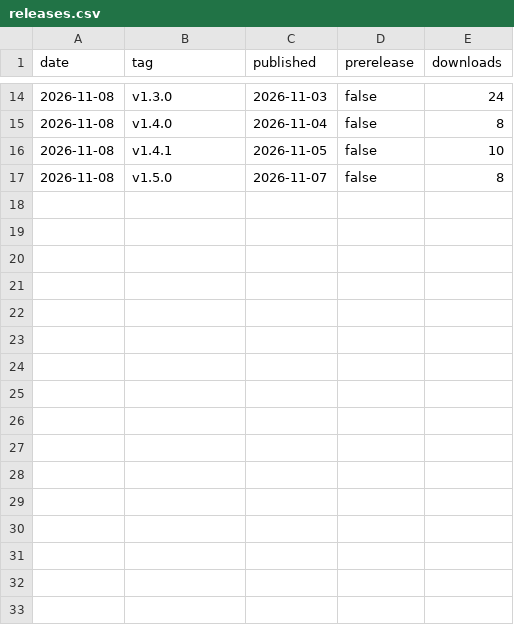
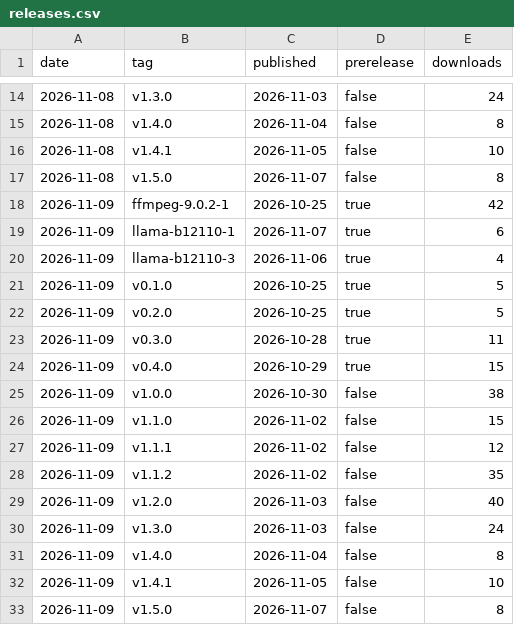
Before and after one commit to fmadore/Kalamu, a CSV file: data/releases.csv, drawn as a sheet; only a part is shown, gaps mark what is left out; the diff names each change by its address in the sheet, - before the commit and + after, or states it on an @@ line.

```diff
--- a/data/releases.csv
+++ b/data/releases.csv
+row 18: 2026-11-09 | ffmpeg-9.0.2-1 | 2026-10-25 | true | 42
+row 19: 2026-11-09 | llama-b12110-1 | 2026-11-07 | true | 6
+row 20: 2026-11-09 | llama-b12110-3 | 2026-11-06 | true | 4
+row 21: 2026-11-09 | v0.1.0 | 2026-10-25 | true | 5
+row 22: 2026-11-09 | v0.2.0 | 2026-10-25 | true | 5
+row 23: 2026-11-09 | v0.3.0 | 2026-10-28 | true | 11
+row 24: 2026-11-09 | v0.4.0 | 2026-10-29 | true | 15
+row 25: 2026-11-09 | v1.0.0 | 2026-10-30 | false | 38
+row 26: 2026-11-09 | v1.1.0 | 2026-11-02 | false | 15
+row 27: 2026-11-09 | v1.1.1 | 2026-11-02 | false | 12
+row 28: 2026-11-09 | v1.1.2 | 2026-11-02 | false | 35
+row 29: 2026-11-09 | v1.2.0 | 2026-11-03 | false | 40
+row 30: 2026-11-09 | v1.3.0 | 2026-11-03 | false | 24
+row 31: 2026-11-09 | v1.4.0 | 2026-11-04 | false | 8
+row 32: 2026-11-09 | v1.4.1 | 2026-11-05 | false | 10
+row 33: 2026-11-09 | v1.5.0 | 2026-11-07 | false | 8
```
Also changed, not shown: 1 other file.
